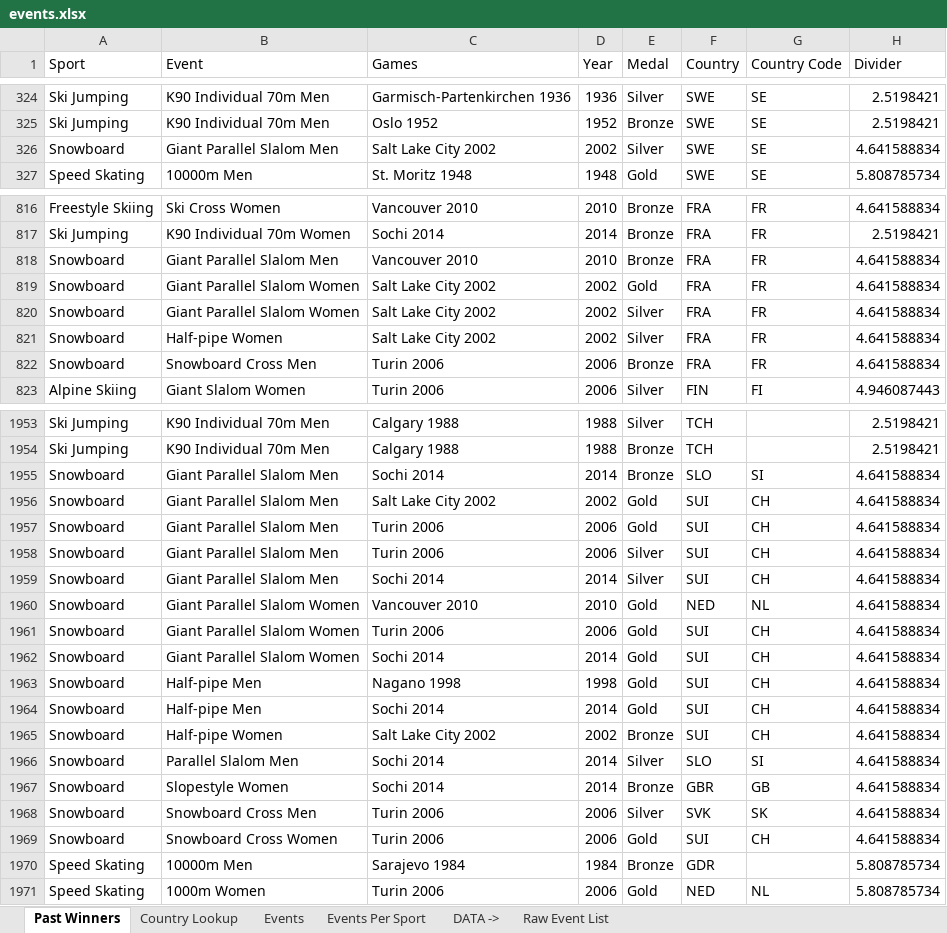
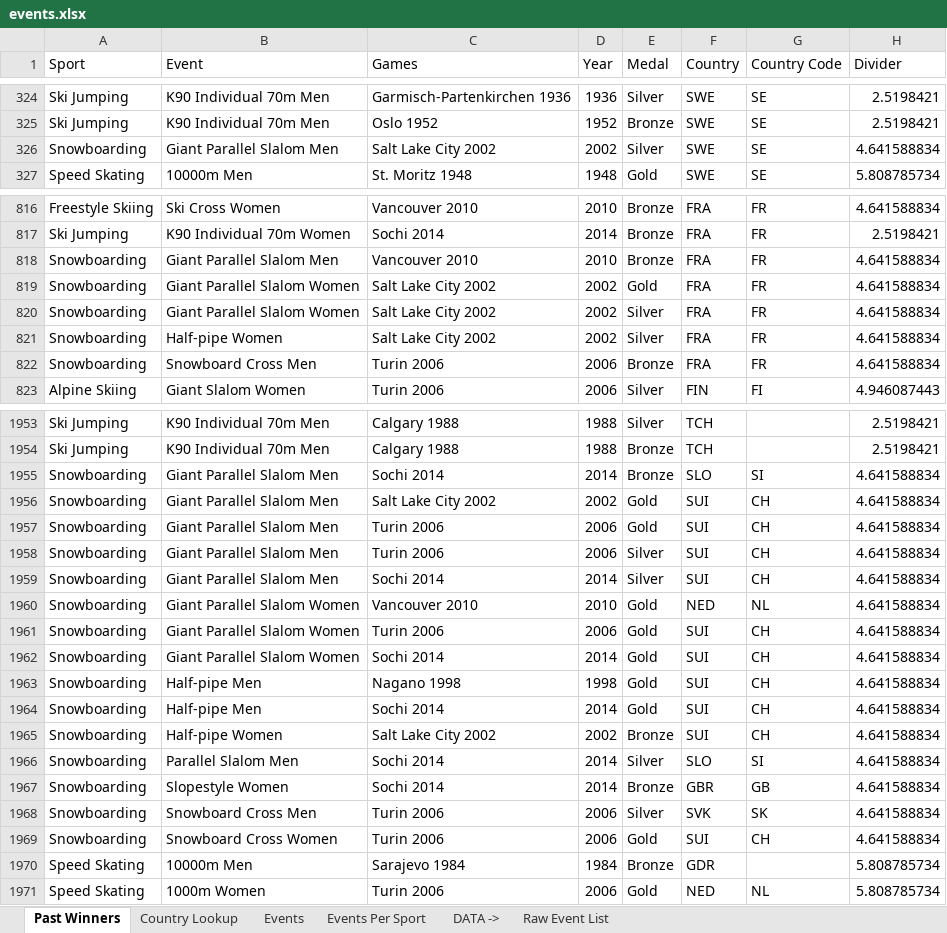
Before and after one commit to ben-tanen/ben-tanen.github.io, an Excel workbook: _site/projects/fantasy-olympics/data/events.xlsx, sheet Past Winners, drawn as a sheet; only a part is shown, gaps mark what is left out; values as stored, in another font and other column widths than the file's, no borders; the diff covers the shown part only; the diff names each change by its address in the sheet, - before the commit and + after, or states it on an @@ line.

```diff
--- a/_site/projects/fantasy-olympics/data/events.xlsx (sheet Past Winners)
+++ b/_site/projects/fantasy-olympics/data/events.xlsx (sheet Past Winners)
-A326 (Sport): Snowboard
+A326 (Sport): Snowboarding
-A818:A822 (Sport): Snowboard
+A818:A822 (Sport): Snowboarding
-A1955:A1969 (Sport): Snowboard
+A1955:A1969 (Sport): Snowboarding
```
Also changed, not shown: 51 edited cells elsewhere in this sheet, sheet Events, sheet Events Per Sport, charts or pictures, projects/fantasy-olympics/data/events.xlsx, 17 other files.
